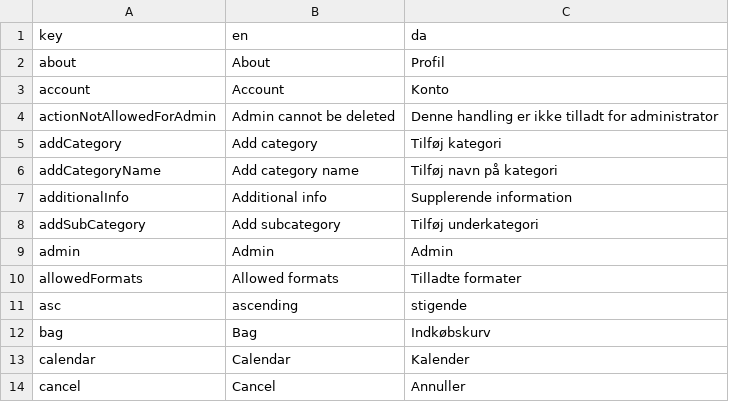
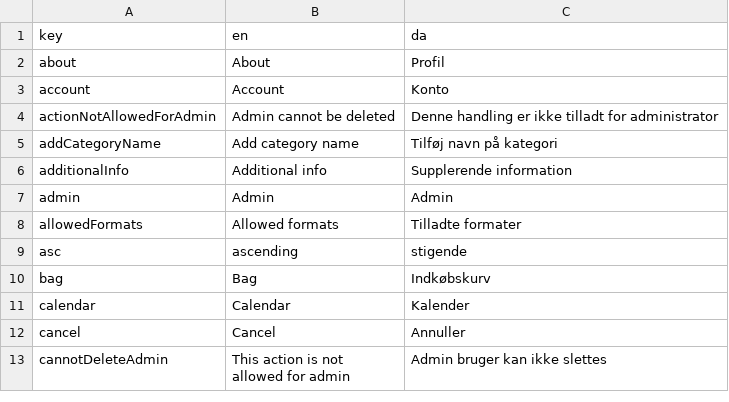
Before and after one commit to jardenna/shop, a CSV file: src/locales/translation.csv, drawn as a sheet; only a part is shown; the shorter side is filled out with more unchanged rows.

Commit message:
translation

```diff
--- a/src/locales/translation.csv
+++ b/src/locales/translation.csv
@@ -4,6 +4,4 @@ account;Account;Konto
 actionNotAllowedForAdmin;Admin cannot be deleted;Denne handling er ikke tilladt for administrator
-addCategory;Add category;Tilføj kategori
 addCategoryName;Add category name;Tilføj navn på kategori
 additionalInfo;Additional info;Supplerende information
-addSubCategory;Add subcategory;Tilføj underkategori
 admin;Admin;Admin
```
